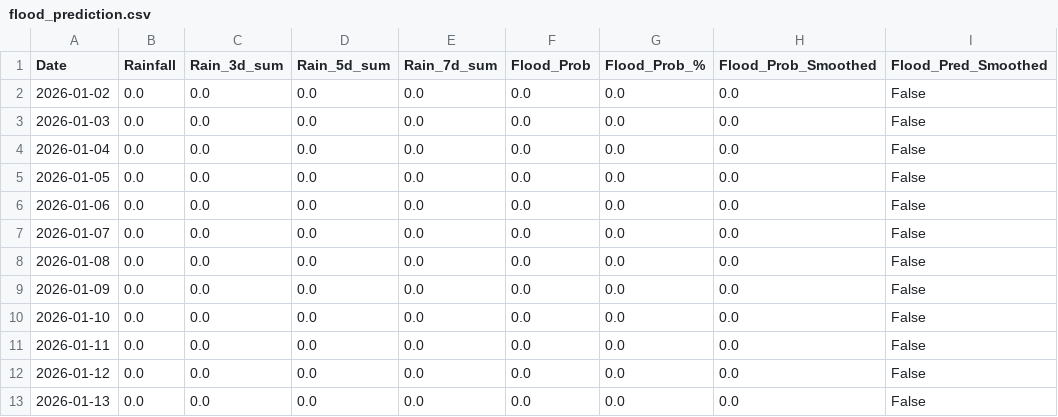
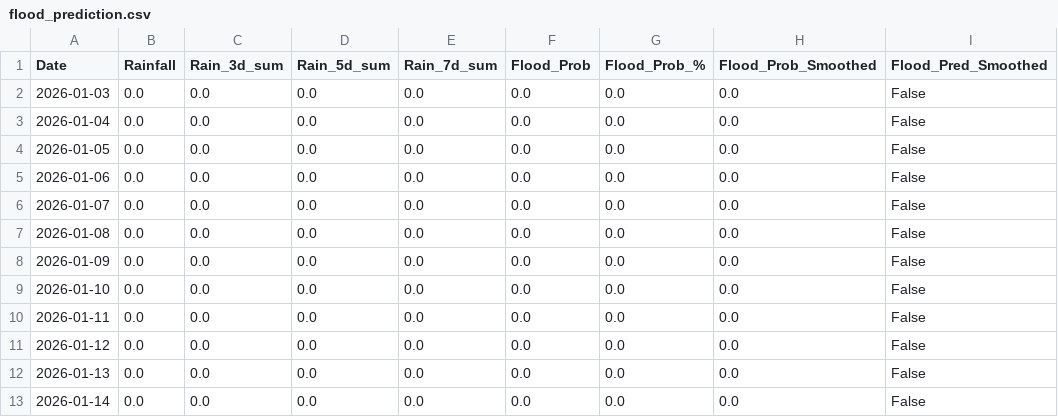
Before and after one commit to keshavkhandelwal13/Matsya-Flood-detector, a CSV file: backend/csv_generator/flood_prediction.csv, drawn as a sheet.

```diff
--- a/backend/csv_generator/flood_prediction.csv
+++ b/backend/csv_generator/flood_prediction.csv
@@ -1,3 +1,2 @@
 Date,Rainfall,Rain_3d_sum,Rain_5d_sum,Rain_7d_sum,Flood_Prob,Flood_Prob_%,Flood_Prob_Smoothed,Flood_Pred_Smoothed
-2026-01-02,0.0,0.0,0.0,0.0,0.0,0.0,0.0,False
 2026-01-03,0.0,0.0,0.0,0.0,0.0,0.0,0.0,False
@@ -13 +12,2 @@ Date,Rainfall,Rain_3d_sum,Rain_5d_sum,Rain_7d_sum,Flood_Prob,Flood_Prob_%,Flood_
 2026-01-13,0.0,0.0,0.0,0.0,0.0,0.0,0.0,False
+2026-01-14,0.0,0.0,0.0,0.0,0.0,0.0,0.0,False
```
Also changed, not shown: backend/flood_detector/flood_forecast.csv, 3 other files.
